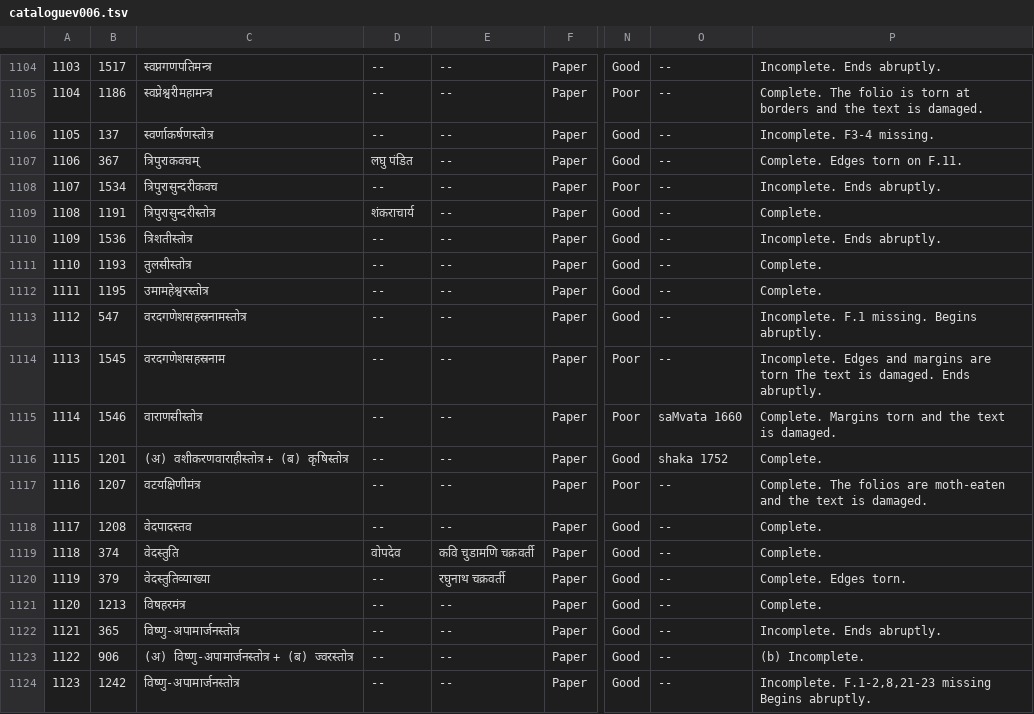
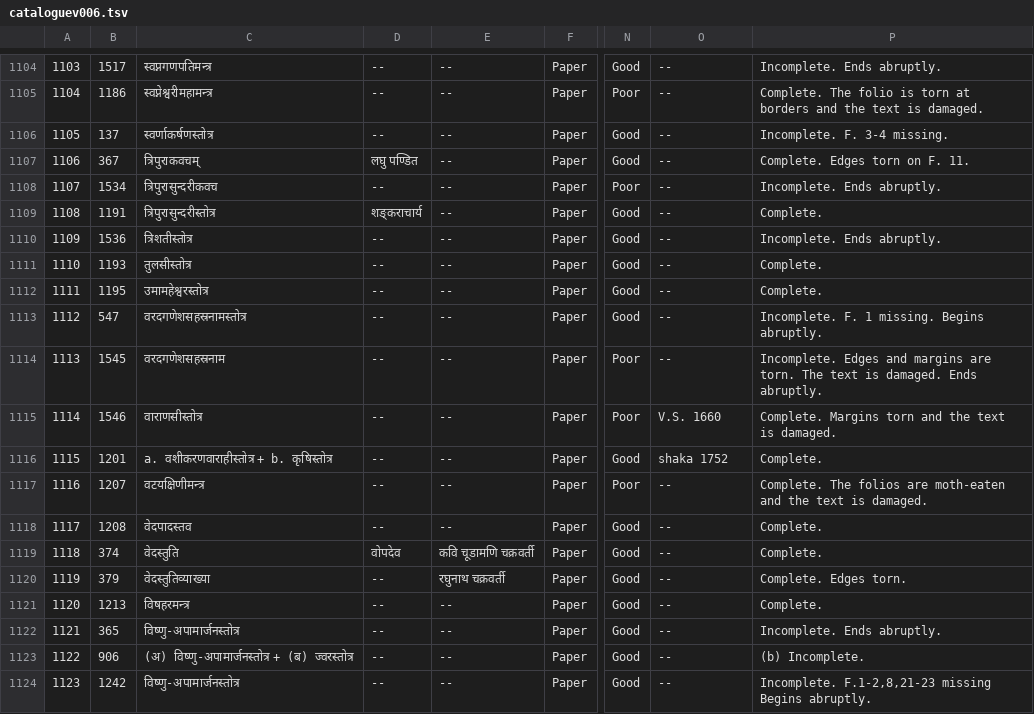
Before and after one commit to drdhaval2785/ChunilalGandhiVidyabhavan, a TSV file: derivedFiles/cataloguev006.tsv, drawn as a sheet; only a part is shown, gaps mark what is left out; the diff names each change by its address in the sheet, - before the commit and + after, or states it on an @@ line.

```diff
--- a/derivedFiles/cataloguev006.tsv
+++ b/derivedFiles/cataloguev006.tsv
-P1106: Incomplete. F3-4 missing.
+P1106: Incomplete. F. 3-4 missing.
-D1107: लघु पंडित
+D1107: लघु पण्डित
-P1107: Complete. Edges torn on F.11.
+P1107: Complete. Edges torn on F. 11.
-D1109: शंकराचार्य
+D1109: शङ्कराचार्य
-P1113: Incomplete. F.1 missing. Begins abruptly.
+P1113: Incomplete. F. 1 missing. Begins abruptly.
-P1114: …margins are torn The text…
+P1114: …margins are torn. The text…
-O1115: saMvata 1660
+O1115: V.S. 1660
-C1116: (अ) वशीकरणवाराहीस्तोत्र + (ब) कृषिस्तोत्र
+C1116: a. वशीकरणवाराहीस्तोत्र + b. कृषिस्तोत्र
-C1117: वटयक्षिणीमंत्र
+C1117: वटयक्षिणीमन्त्र
-E1119: कवि चुडामणि चक्रवर्ती
+E1119: कवि चूडामणि चक्रवर्ती
-C1121: विषहरमंत्र
+C1121: विषहरमन्त्र
```
Also changed, not shown: 2 other files.
